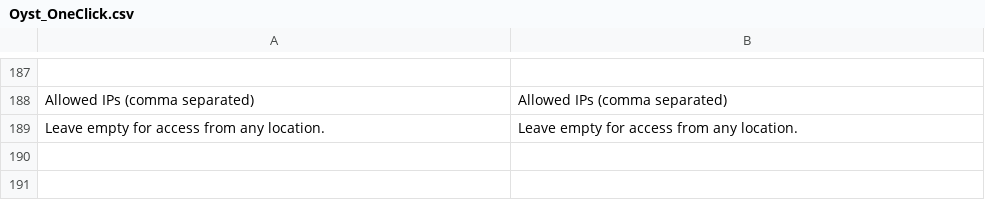
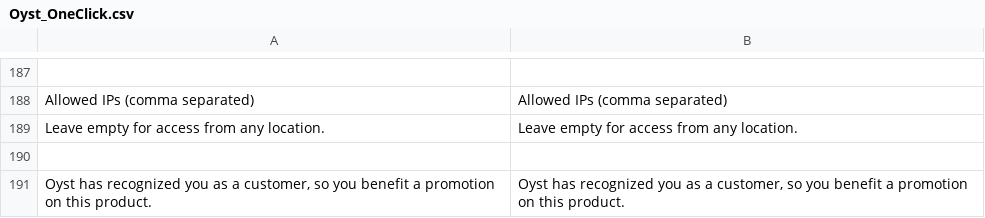
Before and after one commit to oystparis/oyst-1click-magento, a CSV file: app/locale/en_US/Oyst_OneClick.csv, drawn as a sheet; only a part is shown, gaps mark what is left out.

```diff
--- a/app/locale/en_US/Oyst_OneClick.csv
+++ b/app/locale/en_US/Oyst_OneClick.csv
@@ -189 +189,3 @@
 "Leave empty for access from any location.","Leave empty for access from any location."
+
+"Oyst has recognized you as a customer, so you benefit a promotion on this product.","Oyst has recognized you as a customer, so you benefit a promotion on this product."
```
Also changed, not shown: app/locale/fr_FR/Oyst_OneClick.csv, 2 other files.
